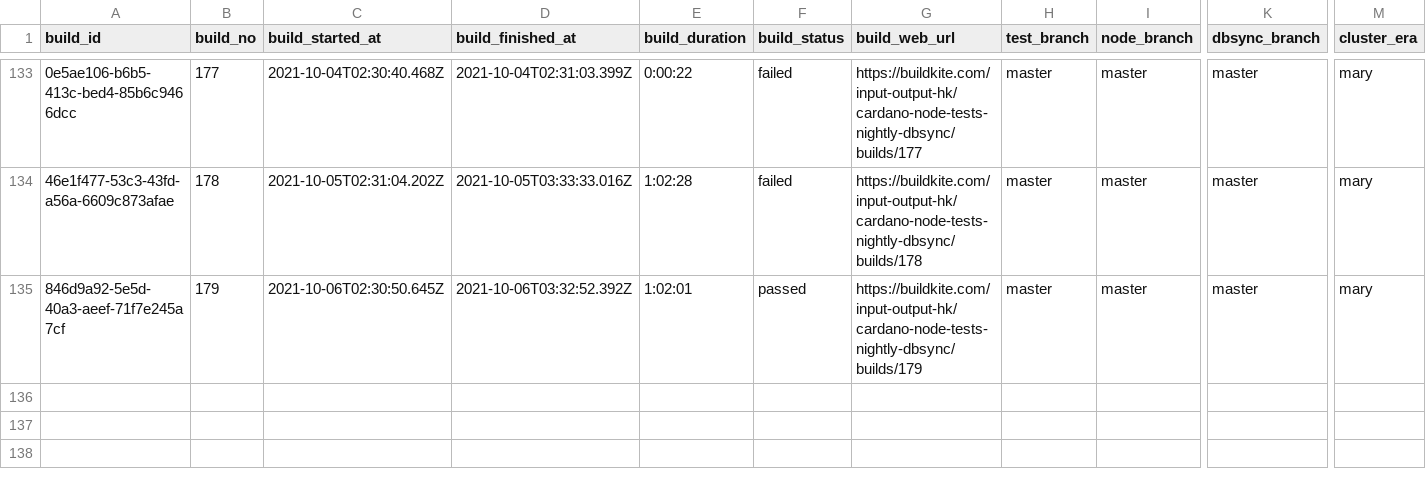
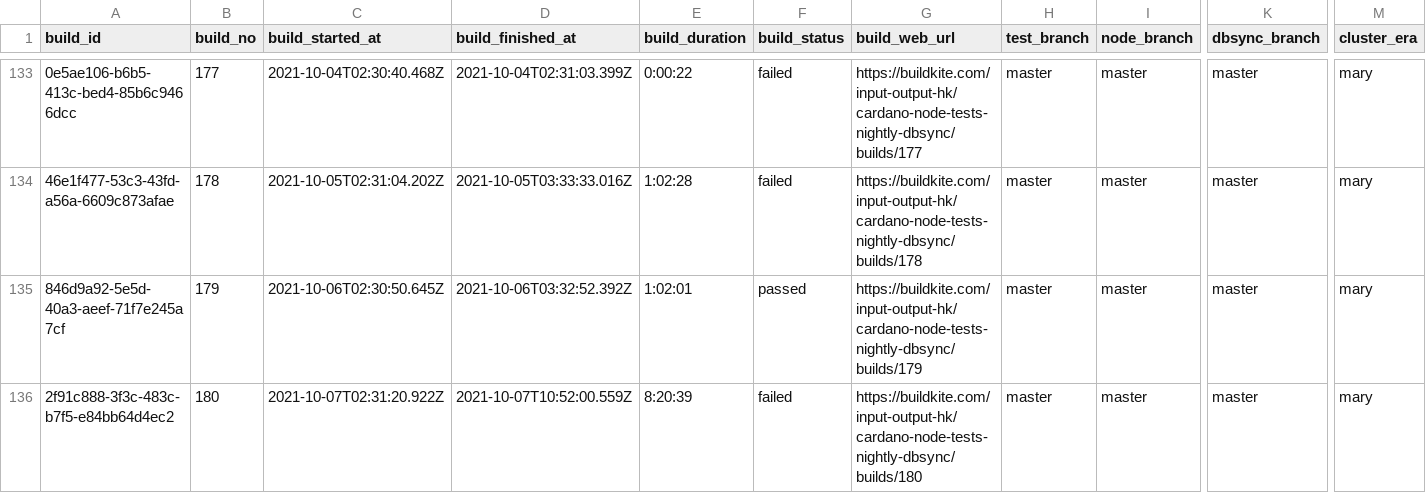
Before and after one commit to saratomaz/cardano-node-tests, a CSV file: sync_tests/csv_files/dbsync_nightly.csv, drawn as a sheet; only a part is shown, gaps mark what is left out; rows hold the shown columns only; the diff names each change by its address in the sheet, - before the commit and + after, or states it on an @@ line.

```diff
--- a/sync_tests/csv_files/dbsync_nightly.csv
+++ b/sync_tests/csv_files/dbsync_nightly.csv
+row 136: 2f91c888-3f3c-483c-b7f5-e84bb64d4ec2 | 180 | 2021-10-07T02:31:20.922Z | 2021-10-07T10:52:00.559Z | 8:20:39 | failed | https://buildkite.com/input-output-hk/cardano-node-tests-nightly-dbsync/builds/180 | master | master | master | mary
```
Also changed, not shown: sync_tests/csv_files/node_nightly.csv, 1 other file.
